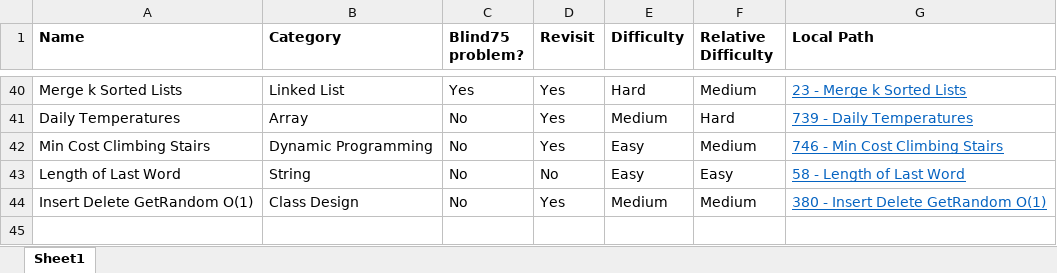
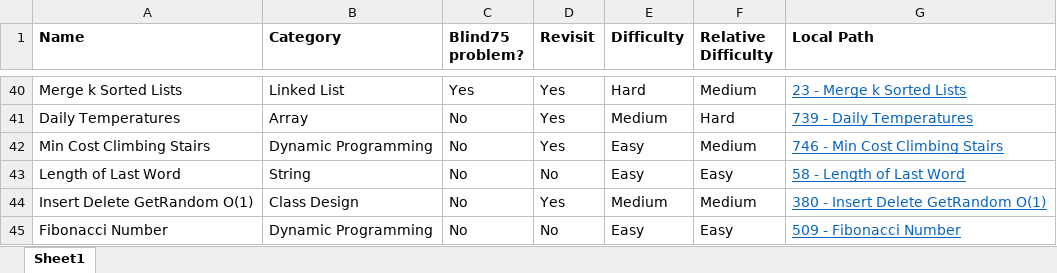
Before and after one commit to mattdangelo/programming-practice, an Excel workbook: LeetCode/problems.xlsx, sheet Sheet1, drawn as a sheet; only a part is shown, gaps mark what is left out; values as stored, in another font and other column widths than the file's, no borders; conditional formats not drawn; the diff names each change by its address in the sheet, - before the commit and + after, or states it on an @@ line.

Commit message:
Add Fibonacci Number

```diff
--- a/LeetCode/problems.xlsx (sheet Sheet1)
+++ b/LeetCode/problems.xlsx (sheet Sheet1)
+row 45: Fibonacci Number | Dynamic Programming | No | No | Easy | Easy | 509 - Fibonacci Number
```
Also changed, not shown: 3 other files.
